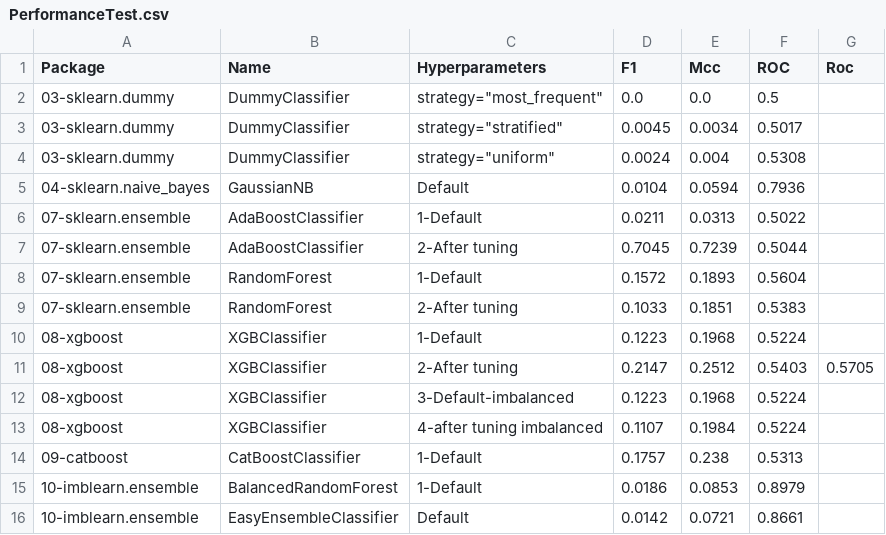
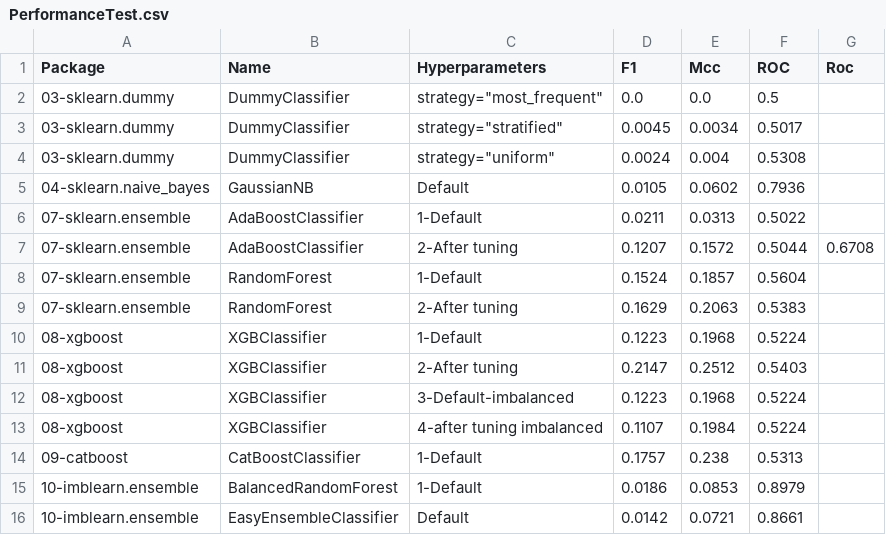
Before and after one commit to franck-benault/creditCardFraudDetection, a CSV file: data/results/PerformanceTest.csv, drawn as a sheet.

```diff
--- a/data/results/PerformanceTest.csv
+++ b/data/results/PerformanceTest.csv
@@ -4,9 +4,9 @@ Package,Name,Hyperparameters,F1,Mcc,ROC,Roc
 03-sklearn.dummy,DummyClassifier,"strategy=""uniform""",0.0024,0.004,0.5308,
-04-sklearn.naive_bayes,GaussianNB,Default,0.0104,0.0594,0.7936,
+04-sklearn.naive_bayes,GaussianNB,Default,0.0105,0.0602,0.7936,
 07-sklearn.ensemble,AdaBoostClassifier,1-Default,0.0211,0.0313,0.5022,
-07-sklearn.ensemble,AdaBoostClassifier,2-After tuning,0.7045,0.7239,0.5044,
-07-sklearn.ensemble,RandomForest,1-Default,0.1572,0.1893,0.5604,
-07-sklearn.ensemble,RandomForest,2-After tuning,0.1033,0.1851,0.5383,
+07-sklearn.ensemble,AdaBoostClassifier,2-After tuning,0.1207,0.1572,0.5044,0.6708
+07-sklearn.ensemble,RandomForest,1-Default,0.1524,0.1857,0.5604,
+07-sklearn.ensemble,RandomForest,2-After tuning,0.1629,0.2063,0.5383,
 08-xgboost,XGBClassifier,1-Default,0.1223,0.1968,0.5224,
-08-xgboost,XGBClassifier,2-After tuning,0.2147,0.2512,0.5403,0.5705
+08-xgboost,XGBClassifier,2-After tuning,0.2147,0.2512,0.5403,
 08-xgboost,XGBClassifier,3-Default-imbalanced,0.1223,0.1968,0.5224,
```
Also changed, not shown: data/results/performanceNextDays.csv, data/results/timeResponse.csv, 3 other files.
